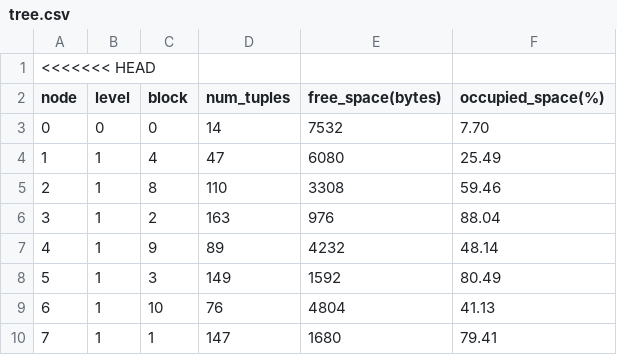
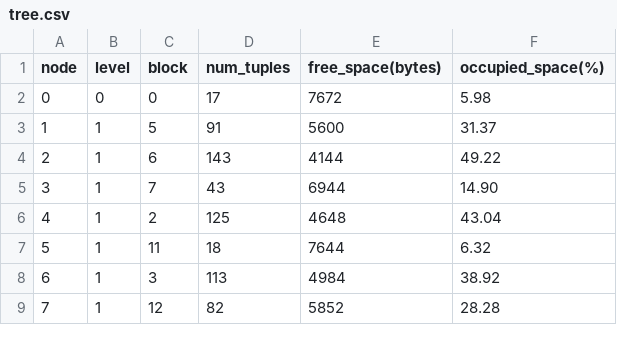
Before and after one commit to salahelfarissi/GiST-Tree, a CSV file: tree.csv, drawn as a sheet; only a part is shown; the diff covers the shown part only.

```diff
--- a/tree.csv
+++ b/tree.csv
@@ -1,10 +1,9 @@
-<<<<<<< HEAD
 node,level,block,num_tuples,free_space(bytes),occupied_space(%)
-0,0,0,14,7532,7.70
-1,1,4,47,6080,25.49
-2,1,8,110,3308,59.46
-3,1,2,163,976,88.04
-4,1,9,89,4232,48.14
-5,1,3,149,1592,80.49
-6,1,10,76,4804,41.13
-7,1,1,147,1680,79.41
+0,0,0,17,7672,5.98
+1,1,5,91,5600,31.37
+2,1,6,143,4144,49.22
+3,1,7,43,6944,14.90
+4,1,2,125,4648,43.04
+5,1,11,18,7644,6.32
+6,1,3,113,4984,38.92
+7,1,12,82,5852,28.28
```
Also changed, not shown: 3 added rows, 6 removed rows and 28 edited cells elsewhere in this file, 5 other files.
